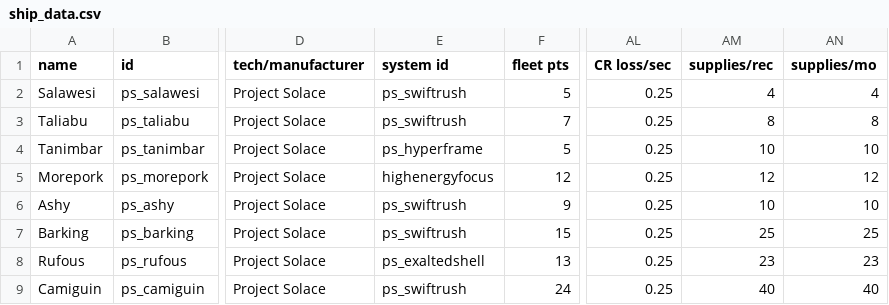
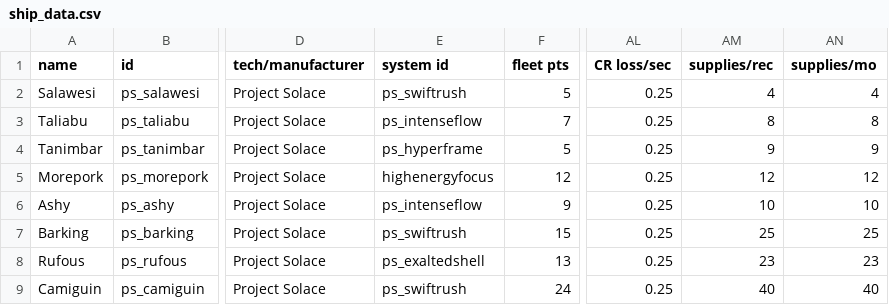
Before and after one commit to CosmicFishi/Project-Solace, a CSV file: data/hulls/ship_data.csv, drawn as a sheet; only a part is shown, gaps mark what is left out; the diff names each change by its address in the sheet, - before the commit and + after, or states it on an @@ line.

```diff
--- a/data/hulls/ship_data.csv
+++ b/data/hulls/ship_data.csv
-E3 (system id): ps_swiftrush
+E3 (system id): ps_intenseflow
-AM4 (supplies/rec): 10
+AM4 (supplies/rec): 9
-AN4 (supplies/mo): 10
+AN4 (supplies/mo): 9
-E6 (system id): ps_swiftrush
+E6 (system id): ps_intenseflow
```
Also changed, not shown: data/shipsystems/ship_systems.csv, data/strings/descriptions.csv, 12 other files.
